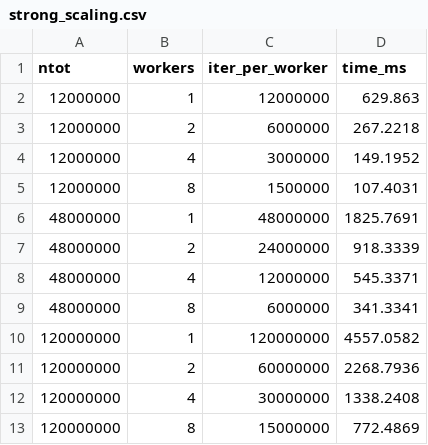
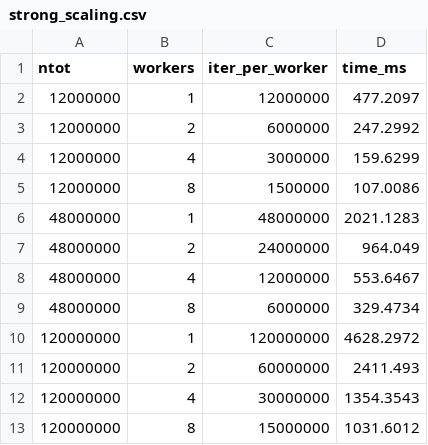
Before and after one commit to DMendy/qualitedev, a CSV file: strong_scaling.csv, drawn as a sheet.

```diff
--- a/strong_scaling.csv
+++ b/strong_scaling.csv
@@ -1,13 +1,13 @@
 ntot,workers,iter_per_worker,time_ms
-12000000,1,12000000,629.863
-12000000,2,6000000,267.2218
-12000000,4,3000000,149.1952
-12000000,8,1500000,107.4031
-48000000,1,48000000,1825.7691
-48000000,2,24000000,918.3339
-48000000,4,12000000,545.3371
-48000000,8,6000000,341.3341
-120000000,1,120000000,4557.0582
-120000000,2,60000000,2268.7936
-120000000,4,30000000,1338.2408
-120000000,8,15000000,772.4869
+12000000,1,12000000,477.2097
+12000000,2,6000000,247.2992
+12000000,4,3000000,159.6299
+12000000,8,1500000,107.0086
+48000000,1,48000000,2021.1283
+48000000,2,24000000,964.049
+48000000,4,12000000,553.6467
+48000000,8,6000000,329.4734
+120000000,1,120000000,4628.2972
+120000000,2,60000000,2411.493
+120000000,4,30000000,1354.3543
+120000000,8,15000000,1031.6012
```
Also changed, not shown: 10 other files.
